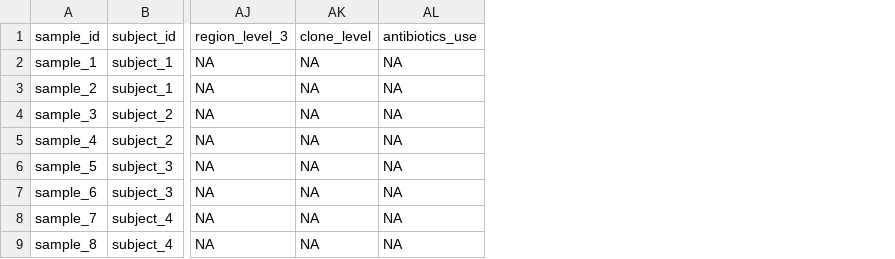
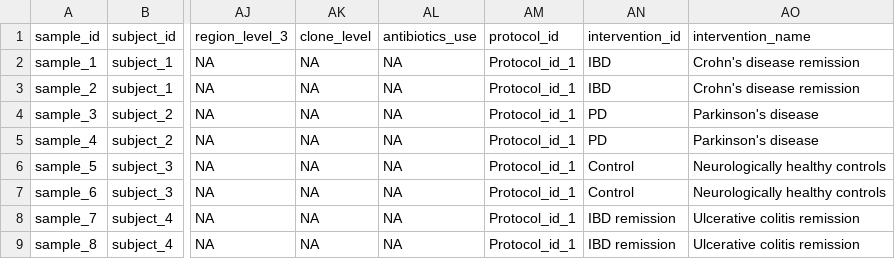
Before and after one commit to ASAP-CRN/crn-meta-validate, a CSV file: resource/tester_files/SAMPLE.csv, drawn as a sheet; only a part is shown, gaps mark what is left out; the diff names each change by its address in the sheet, - before the commit and + after, or states it on an @@ line.

```diff
--- a/resource/tester_files/SAMPLE.csv
+++ b/resource/tester_files/SAMPLE.csv
+column AM (protocol_id), rows 2-9: all Protocol_id_1
+column AN (intervention_id), rows 2-9: IBD | IBD | PD | PD | Control | Control | IBD remission | IBD remission
+column AO (intervention_name), rows 2-9: Crohn's disease remission | Crohn's disease remission | Parkinson's disease | Parkinson's disease | Neurologically healthy controls | Neurologically healthy controls | Ulcerative colitis remission | Ulcerative colitis remission
```
Also changed, not shown: resource/tester_files/PROTOCOL.csv, 5 other files.
